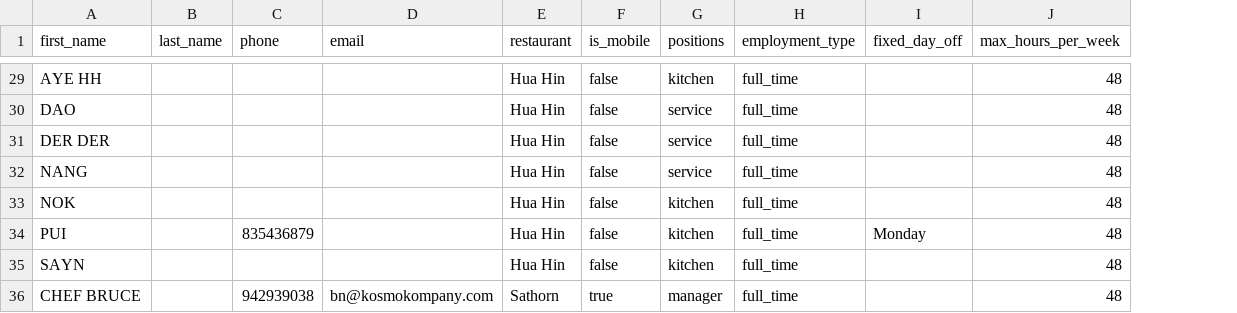
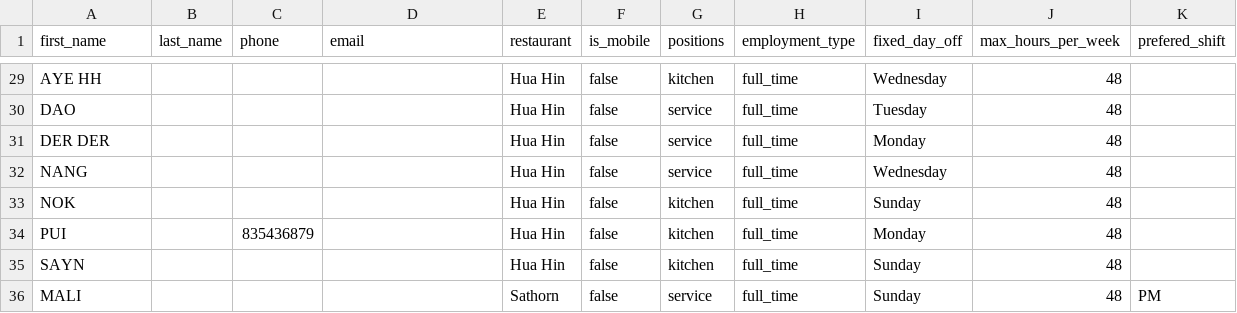
Before and after one commit to tarpediem/krooster, a CSV file: employees.csv, drawn as a sheet; only a part is shown, gaps mark what is left out; removed rows and columns are numbered as before the commit, all else as after; the diff covers the shown part only; the diff names each change by its address in the sheet, - before the commit and + after, or states it on an @@ line.

```diff
--- a/employees.csv
+++ b/employees.csv
+column K (prefered_shift), empty
-I29 (fixed_day_off): (empty)
+I29 (fixed_day_off): Wednesday
-I30 (fixed_day_off): (empty)
+I30 (fixed_day_off): Tuesday
-I31 (fixed_day_off): (empty)
+I31 (fixed_day_off): Monday
-I32 (fixed_day_off): (empty)
+I32 (fixed_day_off): Wednesday
-I33 (fixed_day_off): (empty)
+I33 (fixed_day_off): Sunday
-I35 (fixed_day_off): (empty)
+I35 (fixed_day_off): Sunday
-row 36: CHEF BRUCE |  | 942939038 | bn@kosmokompany.com | Sathorn | true | manager | full_time |  | 48
+row 36: MALI |  |  |  | Sathorn | false | service | full_time | Sunday | 48 | PM
```
Also changed, not shown: 25 edited cells elsewhere in this file, 18 other files.
